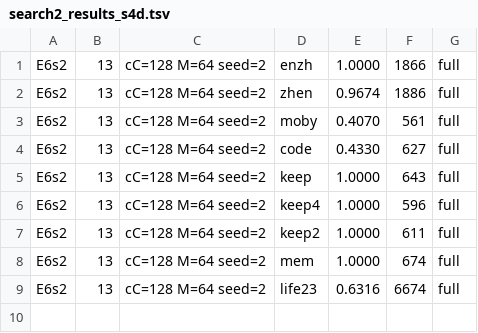
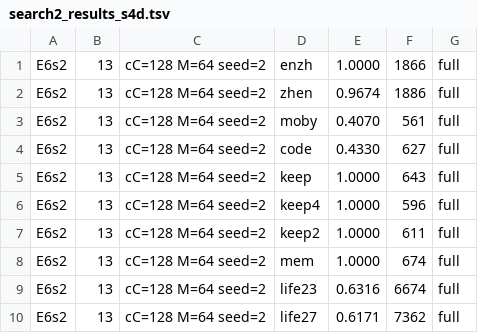
Before and after one commit to ChangweiZhou/digitalbaby, a TSV file: NEWNET/search2_results_s4d.tsv, drawn as a sheet; the diff names each change by its address in the sheet, - before the commit and + after, or states it on an @@ line.

```diff
--- a/NEWNET/search2_results_s4d.tsv
+++ b/NEWNET/search2_results_s4d.tsv
+row 10: E6s2 | 13 | cC=128 M=64 seed=2 | life27 | 0.6171 | 7362 | full
```
Also changed, not shown: 1 other file.
